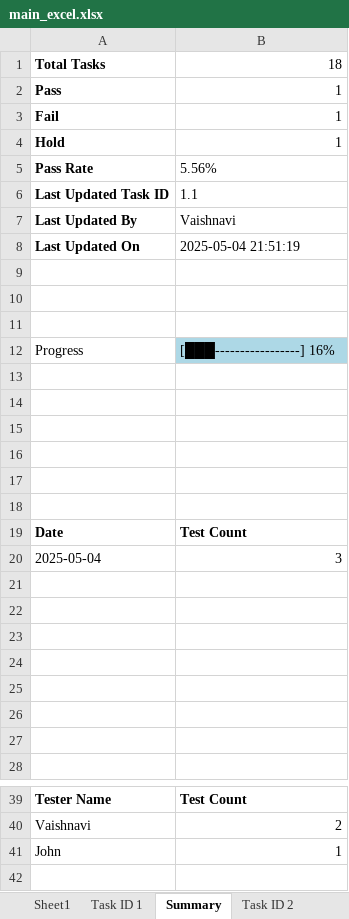
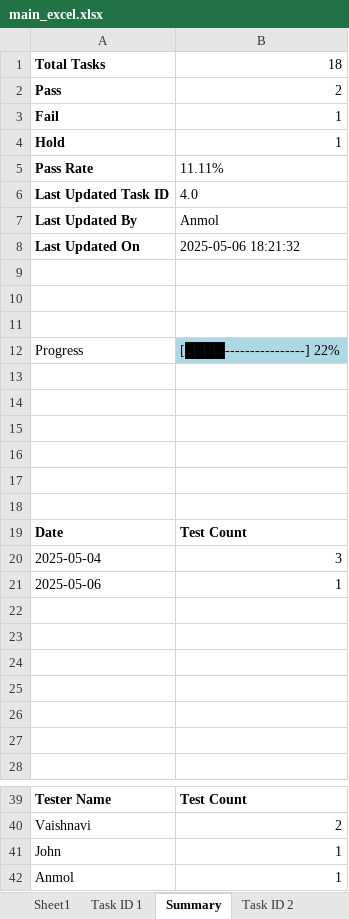
Before and after one commit to Anvaishxx0/Testing-Documentation, an Excel workbook: main_excel.xlsx, sheet Summary, drawn as a sheet; only a part is shown, gaps mark what is left out; values as stored, in another font and other column widths than the file's, no borders; charts and pictures not drawn; the diff names each change by its address in the sheet, - before the commit and + after, or states it on an @@ line.

Commit message:
Update by Anmol on Task 4.0

```diff
--- a/main_excel.xlsx (sheet Summary)
+++ b/main_excel.xlsx (sheet Summary)
-B2: 1
+B2: 2
-B5: 5.56%
+B5: 11.11%
-B6: 1.1
+B6: 4.0
-B7: Vaishnavi
+B7: Anmol
-B8: 2025-05-04 21:51:19
+B8: 2025-05-06 18:21:32
-B12: [███-----------------] 16%
+B12: [████----------------] 22%
-row 21: (empty)
+row 21: 2025-05-06 | 1
+row 42: Anmol | 1
```
Also changed, not shown: sheet Sheet1, other sheet tabs, charts or pictures.
